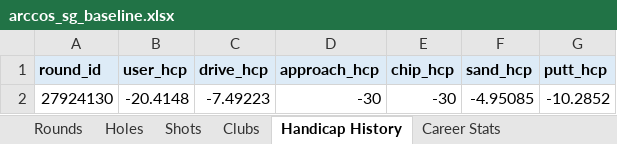
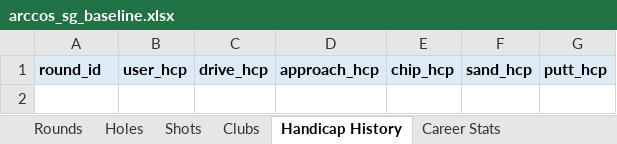
Before and after one commit to chrisdecali/arccos-sg-baseline, an Excel workbook: arccos_sg_baseline.xlsx, sheet Handicap History, drawn as a sheet; values as stored, in another font and other column widths than the file's, no borders; the diff names each change by its address in the sheet, - before the commit and + after, or states it on an @@ line.

```diff
--- a/arccos_sg_baseline.xlsx (sheet Handicap History)
+++ b/arccos_sg_baseline.xlsx (sheet Handicap History)
-row 2: 27924130 | -20.4148 | -7.49223 | -30 | -30 | -4.95085 | -10.2852
```
Also changed, not shown: sheet Career Stats, sheet Clubs, sheet Baseline Summary, sheet Rounds, 5 other files.
